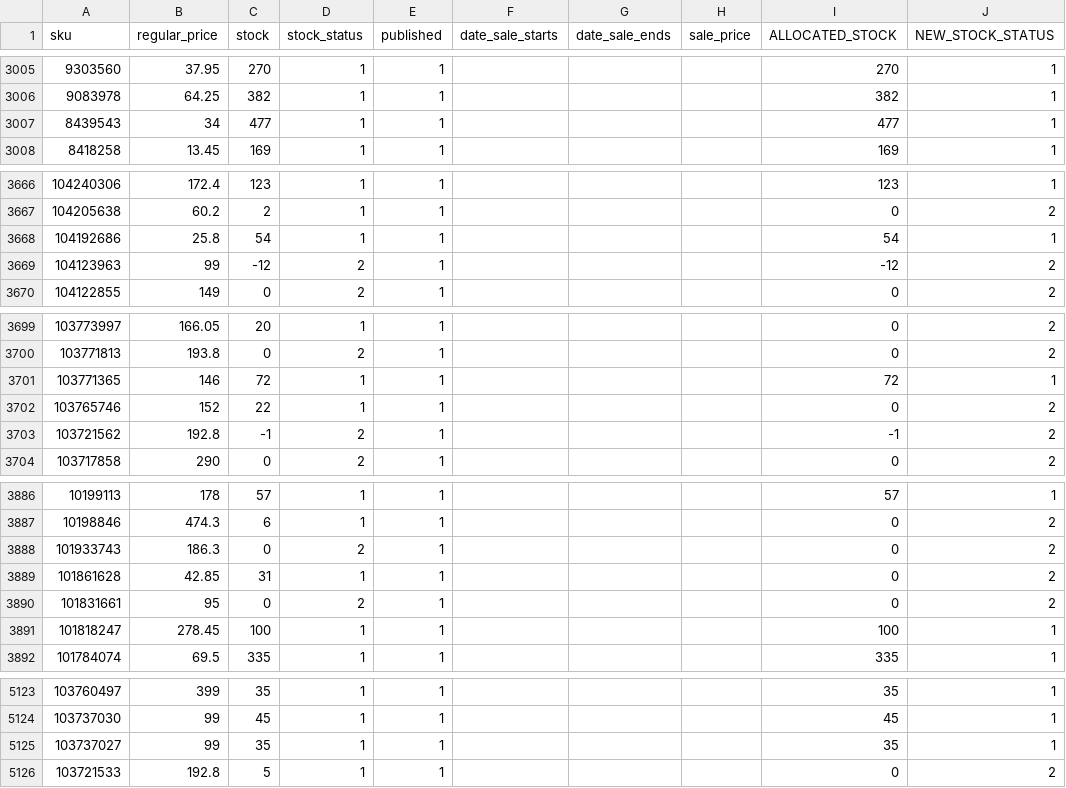
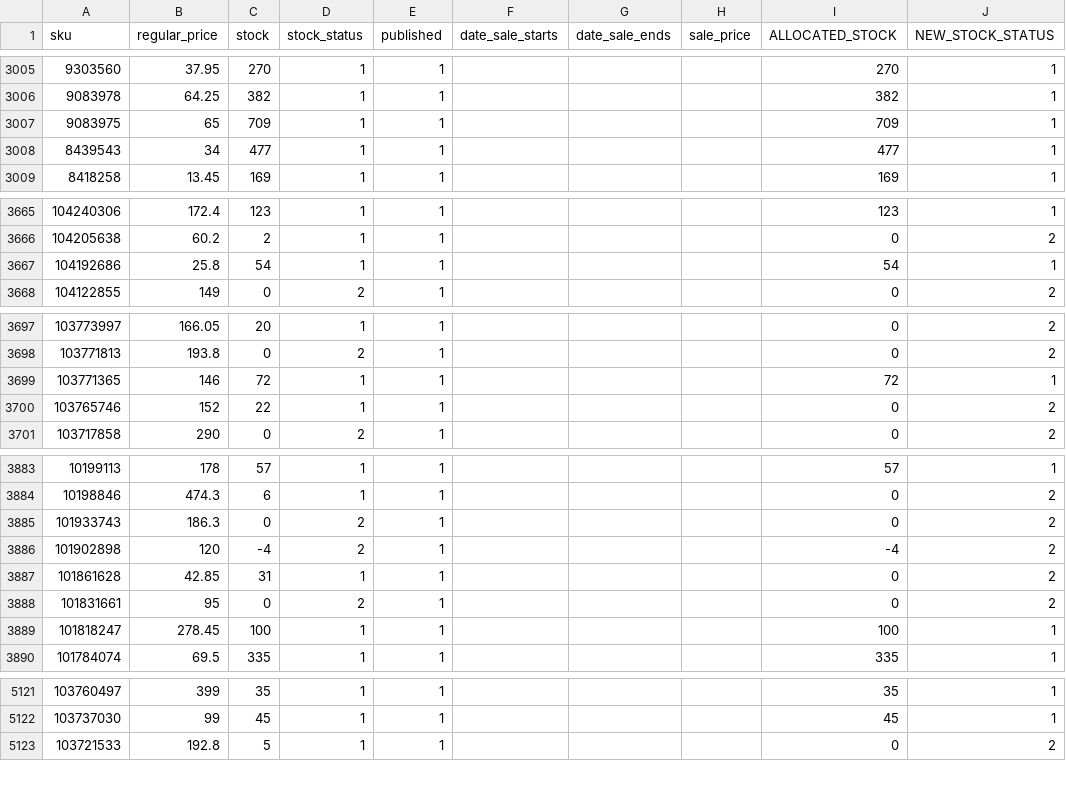
Before and after one commit to lnrdjsph/ISO_API, a CSV file: storage/app/sync/output/colon-supermarket.csv, drawn as a sheet; only a part is shown, gaps mark what is left out; the diff covers the shown part only.

```diff
--- a/storage/app/sync/output/colon-supermarket.csv
+++ b/storage/app/sync/output/colon-supermarket.csv
@@ -3006,2 +3006,3 @@ sku,regular_price,stock,stock_status,published,date_sale_starts,date_sale_ends,s
 9083978,64.25,382,1,1,,,,382,1
+9083975,65,709,1,1,,,,709,1
 8439543,34,477,1,1,,,,477,1
@@ -3668,3 +3667,2 @@ sku,regular_price,stock,stock_status,published,date_sale_starts,date_sale_ends,s
 104192686,25.8,54,1,1,,,,54,1
-104123963,99,-12,2,1,,,,-12,2
 104122855,149,0,2,1,,,,0,2
@@ -3702,3 +3700,2 @@ sku,regular_price,stock,stock_status,published,date_sale_starts,date_sale_ends,s
 103765746,152,22,1,1,,,,0,2
-103721562,192.8,-1,2,1,,,,-1,2
 103717858,290,0,2,1,,,,0,2
@@ -3888,2 +3885,3 @@ sku,regular_price,stock,stock_status,published,date_sale_starts,date_sale_ends,s
 101933743,186.3,0,2,1,,,,0,2
+101902898,120,-4,2,1,,,,-4,2
 101861628,42.85,31,1,1,,,,0,2
@@ -5124,3 +5122,2 @@ sku,regular_price,stock,stock_status,published,date_sale_starts,date_sale_ends,s
 103737030,99,45,1,1,,,,45,1
-103737027,99,35,1,1,,,,35,1
 103721533,192.8,5,1,1,,,,0,2
```
Also changed, not shown: 8 added rows, 7 removed rows and 8 edited cells elsewhere in this file, 1 other file.
